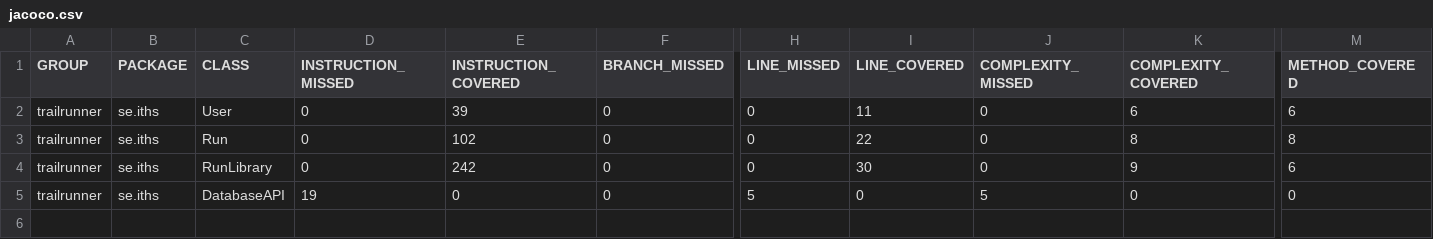
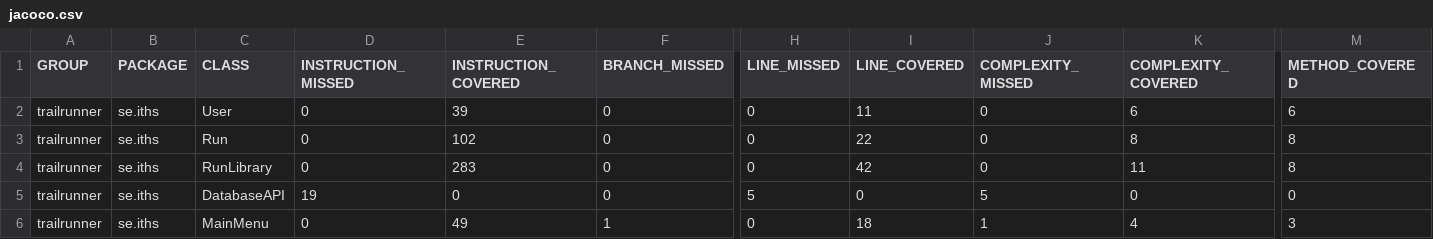
Before and after one commit to stephenbadcock/Enhetstestning, a CSV file: trailrunner/target/site/jacoco/jacoco.csv, drawn as a sheet; only a part is shown, gaps mark what is left out; rows hold the shown columns only; the diff names each change by its address in the sheet, - before the commit and + after, or states it on an @@ line.

```diff
--- a/trailrunner/target/site/jacoco/jacoco.csv
+++ b/trailrunner/target/site/jacoco/jacoco.csv
-E4 (INSTRUCTION_COVERED): 242
+E4 (INSTRUCTION_COVERED): 283
-I4 (LINE_COVERED): 30
+I4 (LINE_COVERED): 42
-K4 (COMPLEXITY_COVERED): 9
+K4 (COMPLEXITY_COVERED): 11
-M4 (METHOD_COVERED): 6
+M4 (METHOD_COVERED): 8
+row 6: trailrunner | se.iths | MainMenu | 0 | 49 | 1 | 0 | 18 | 1 | 4 | 3
```
Also changed, not shown: 29 other files.
